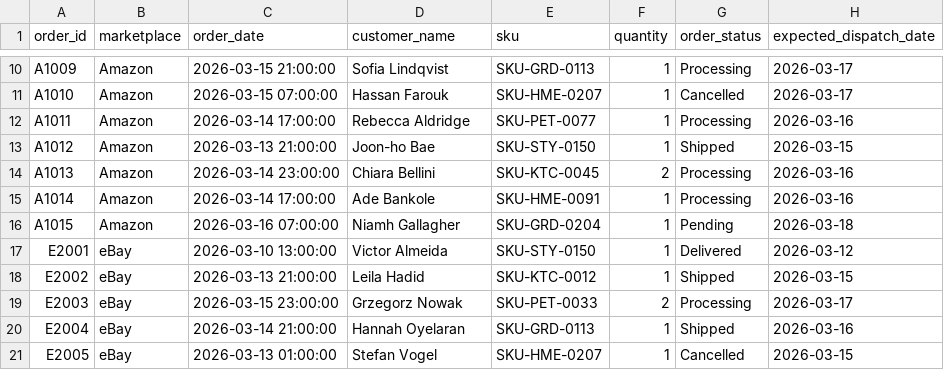
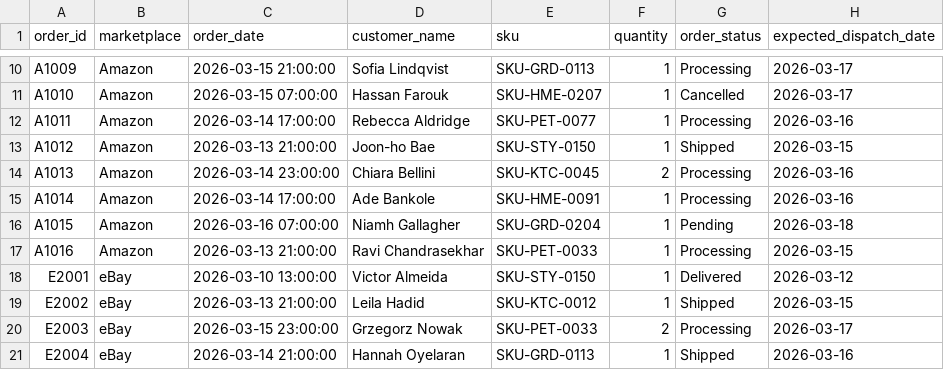
Before and after one commit to ManuelMadu/order-exception-checker, a CSV file: data/marketplace_orders.csv, drawn as a sheet; only a part is shown, gaps mark what is left out; the shorter side is filled out with more unchanged rows; the diff names each change by its address in the sheet, - before the commit and + after, or states it on an @@ line.

```diff
--- a/data/marketplace_orders.csv
+++ b/data/marketplace_orders.csv
+row 17: A1016 | Amazon | 2026-03-13 21:00:00 | Ravi Chandrasekhar | SKU-PET-0033 | 1 | Processing | 2026-03-15
```
Also changed, not shown: data/warehouse_status.csv, output/exception_report.csv, 7 other files.
